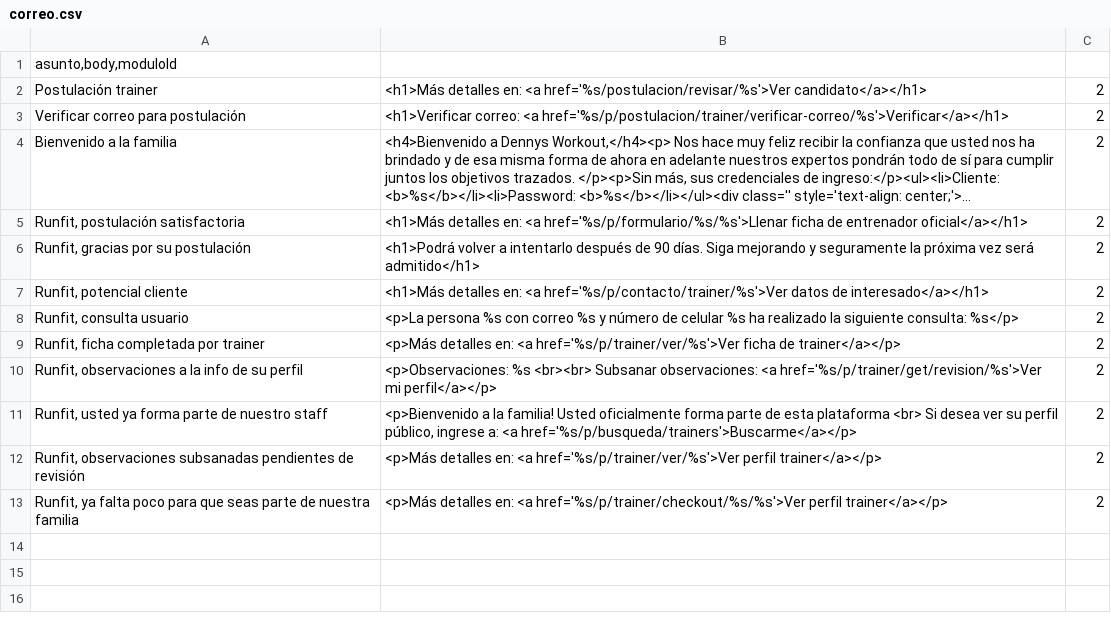
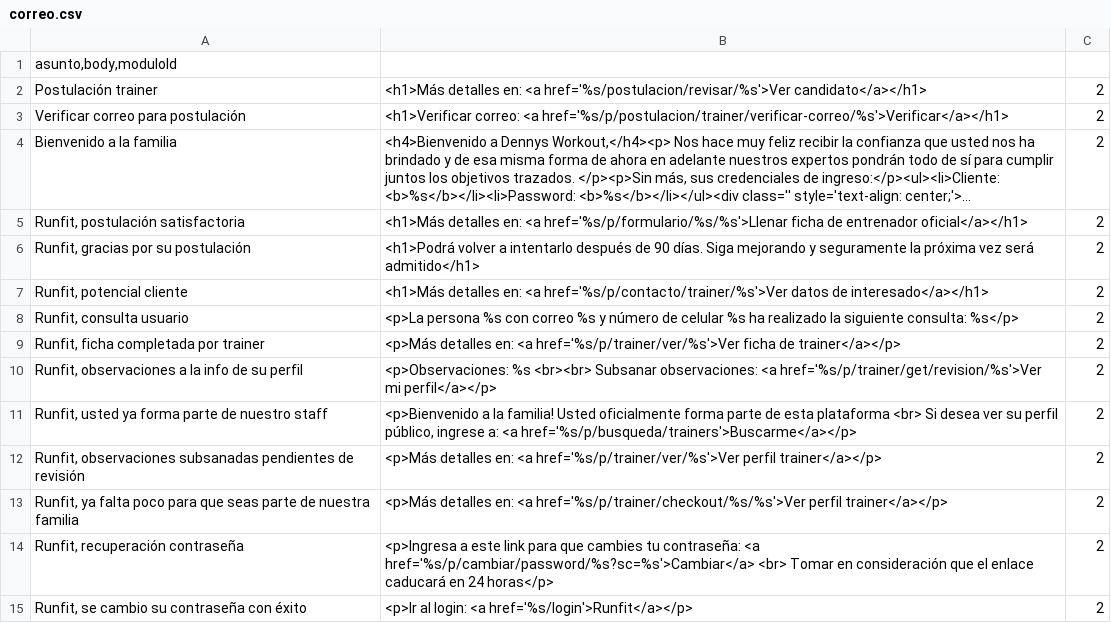
Before and after one commit to itsightconsulting/runfit, a CSV file: src/main/resources/static/seeds/correo.csv, drawn as a sheet; long unchanged cells end in ….

Commit message:
recuperación de contraseña

```diff
--- a/src/main/resources/static/seeds/correo.csv
+++ b/src/main/resources/static/seeds/correo.csv
@@ -13 +13,3 @@ Runfit, observaciones subsanadas pendientes de revisión|<p>Más detalles en: <a
 Runfit, ya falta poco para que seas parte de nuestra familia|<p>Más detalles en: <a href='%s/p/trainer/checkout/%s/%s'>Ver perfil trainer</a></p>|2
+Runfit, recuperación contraseña|<p>Ingresa a este link para que cambies tu contraseña: <a href='%s/p/cambiar/password/%s?sc=%s'>Cambiar</a> <br> Tomar en consideración que el enlace caducará en 24 horas</p>|2
+Runfit, se cambio su contraseña con éxito|<p>Ir al login: <a href='%s/login'>Runfit</a></p>|2
```
Also changed, not shown: 14 other files.
